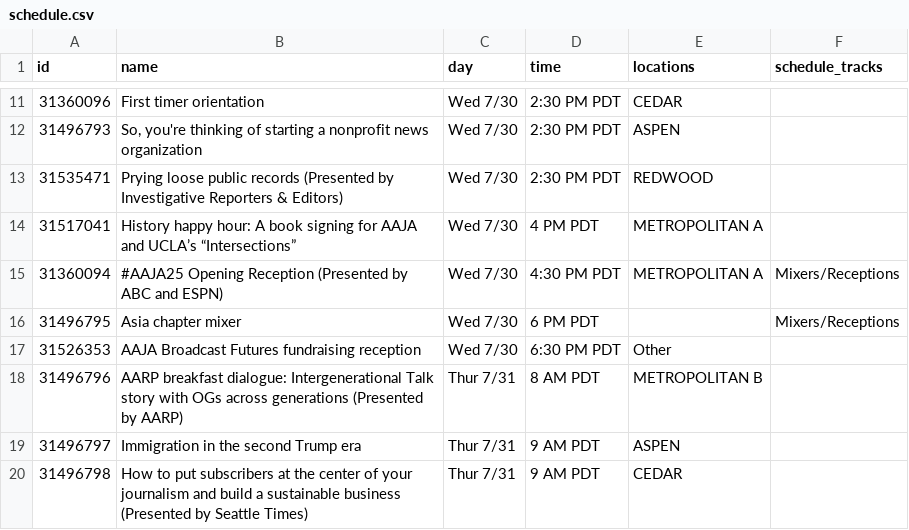
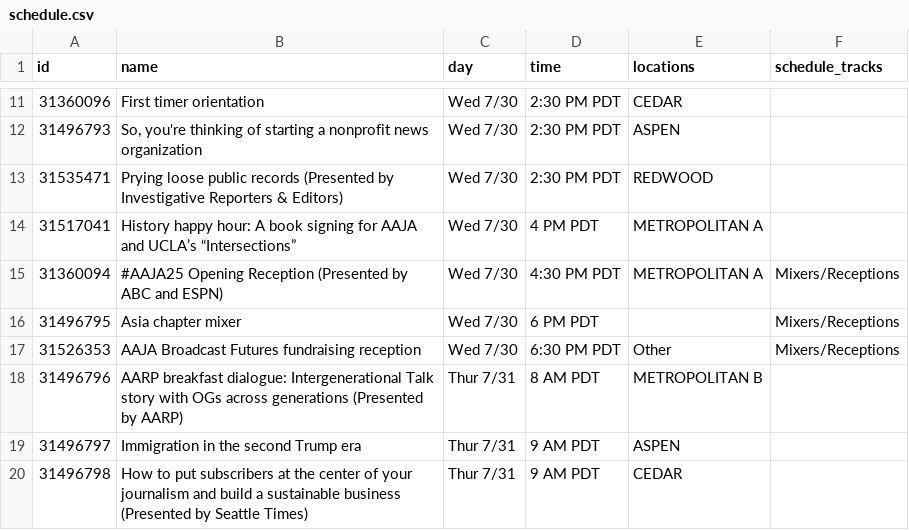
Before and after one commit to daigofuji/aaja25-schedule, a CSV file: schedule.csv, drawn as a sheet; only a part is shown, gaps mark what is left out; the diff covers the shown part only.

```diff
--- a/schedule.csv
+++ b/schedule.csv
@@ -16,3 +16,3 @@ id,name,day,time,locations,schedule_tracks
 31496795,"Asia chapter mixer",Wed 7/30,6 PM PDT,,Mixers/Receptions
-31526353,"AAJA Broadcast Futures fundraising reception",Wed 7/30,6:30 PM PDT,Other,
+31526353,"AAJA Broadcast Futures fundraising reception",Wed 7/30,6:30 PM PDT,Other,Mixers/Receptions
 31496796,"AARP breakfast dialogue: Intergenerational Talk story with OGs across generations (Presented by AARP)",Thur 7/31,8 AM PDT,METROPOLITAN B,
```
Also changed, not shown: 4 added rows, 2 removed rows and 5 edited cells elsewhere in this file, 6 other files.
